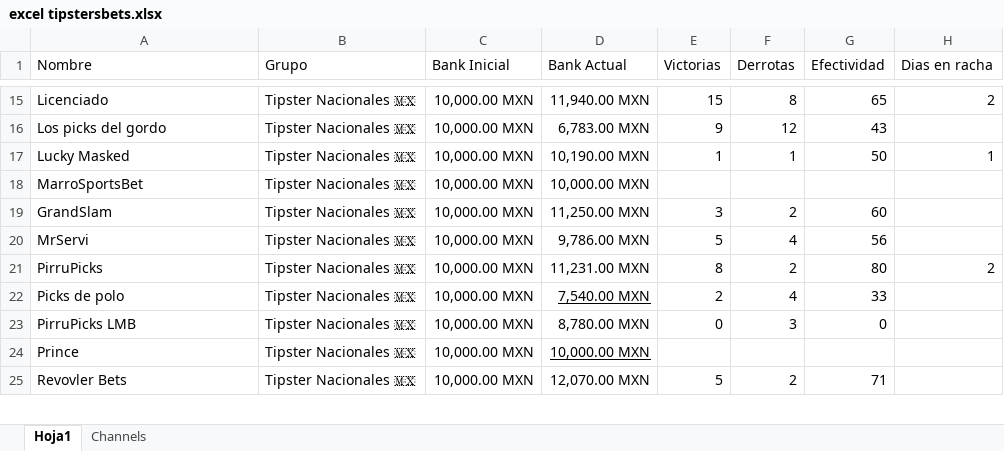
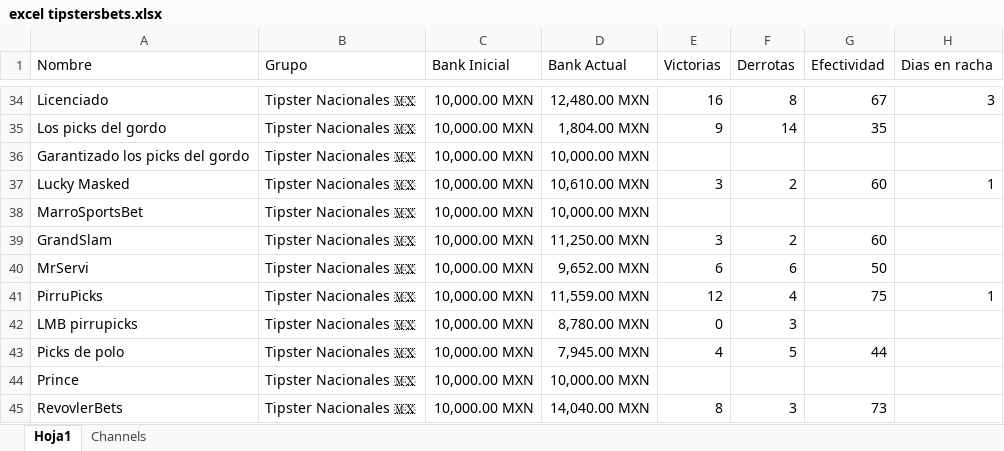
Before and after one commit to Askeladd369/TipstersBetsVIP, an Excel workbook: TipstersBet/excel tipstersbets.xlsx, sheet Hoja1, drawn as a sheet; only a part is shown, gaps mark what is left out; values as stored, in another font and other column widths than the file's, no borders; table styles not drawn; removed rows and columns are numbered as before the commit, all else as after; the diff covers the shown part only; the diff names each change by its address in the sheet, - before the commit and + after, or states it on an @@ line.

```diff
--- a/TipstersBet/excel tipstersbets.xlsx (sheet Hoja1)
+++ b/TipstersBet/excel tipstersbets.xlsx (sheet Hoja1)
-D34 (Bank Actual): 11,940.00 MXN
+D34 (Bank Actual): 12,480.00 MXN
-E34 (Victorias): 15
+E34 (Victorias): 16
-G34 (Efectividad): 65
+G34 (Efectividad): 67
-H34 (Dias en racha): 2
+H34 (Dias en racha): 3
-D35 (Bank Actual): 6,783.00 MXN
+D35 (Bank Actual): 1,804.00 MXN
-F35 (Derrotas): 12
+F35 (Derrotas): 14
-G35 (Efectividad): 43
+G35 (Efectividad): 35
+row 36: Garantizado los picks del gordo | Tipster Nacionales 🇲🇽 | 10,000.00 MXN | 10,000.00 MXN
-D37 (Bank Actual): 10,190.00 MXN
+D37 (Bank Actual): 10,610.00 MXN
-E37 (Victorias): 1
+E37 (Victorias): 3
-F37 (Derrotas): 1
+F37 (Derrotas): 2
-G37 (Efectividad): 50
+G37 (Efectividad): 60
-D40 (Bank Actual): 9,786.00 MXN
+D40 (Bank Actual): 9,652.00 MXN
-E40 (Victorias): 5
+E40 (Victorias): 6
-F40 (Derrotas): 4
+F40 (Derrotas): 6
-G40 (Efectividad): 56
+G40 (Efectividad): 50
-D41 (Bank Actual): 11,231.00 MXN
+D41 (Bank Actual): 11,559.00 MXN
-E41 (Victorias): 8
+E41 (Victorias): 12
-F41 (Derrotas): 2
+F41 (Derrotas): 4
-G41 (Efectividad): 80
+G41 (Efectividad): 75
-H41 (Dias en racha): 2
+H41 (Dias en racha): 1
+row 42: LMB pirrupicks | Tipster Nacionales 🇲🇽 | 10,000.00 MXN | 8,780.00 MXN | 0 | 3
-D43 (Bank Actual): 7,540.00 MXN
+D43 (Bank Actual): 7,945.00 MXN
-D43 underline: on
+D43 underline: off
-E43 (Victorias): 2
+E43 (Victorias): 4
-F43 (Derrotas): 4
+F43 (Derrotas): 5
-G43 (Efectividad): 33
+G43 (Efectividad): 44
-row 23: PirruPicks LMB | Tipster Nacionales 🇲🇽 | 10,000.00 MXN | 8,780.00 MXN | 0 | 3 | 0
-D44 underline: on
+D44 underline: off
-row 25: Revovler Bets | Tipster Nacionales 🇲🇽 | 10,000.00 MXN | 12,070.00 MXN | 5 | 2 | 71
+row 45: RevovlerBets | Tipster Nacionales 🇲🇽 | 10,000.00 MXN | 14,040.00 MXN | 8 | 3 | 73
```
Also changed, not shown: 32 added rows, 21 removed rows, 228 edited cells and cell formats elsewhere in this sheet, sheet Channels.
